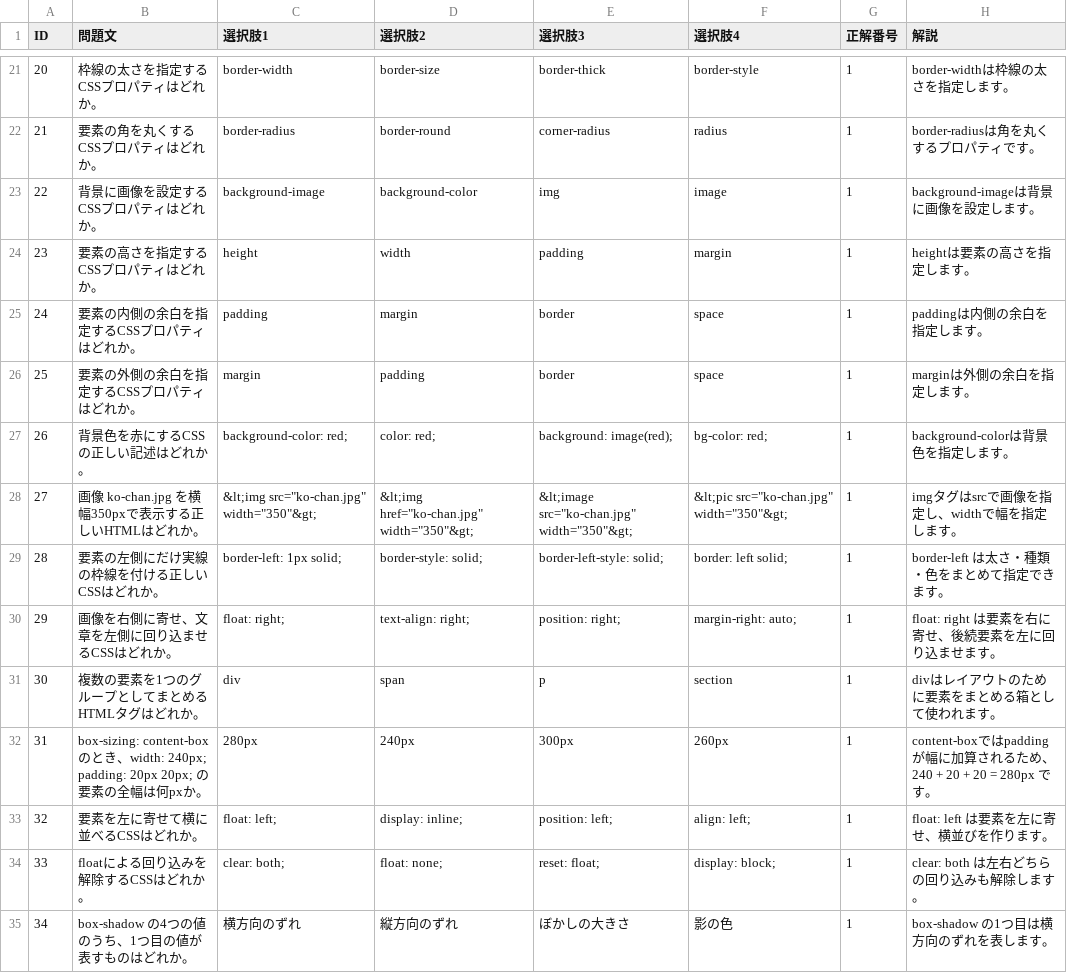
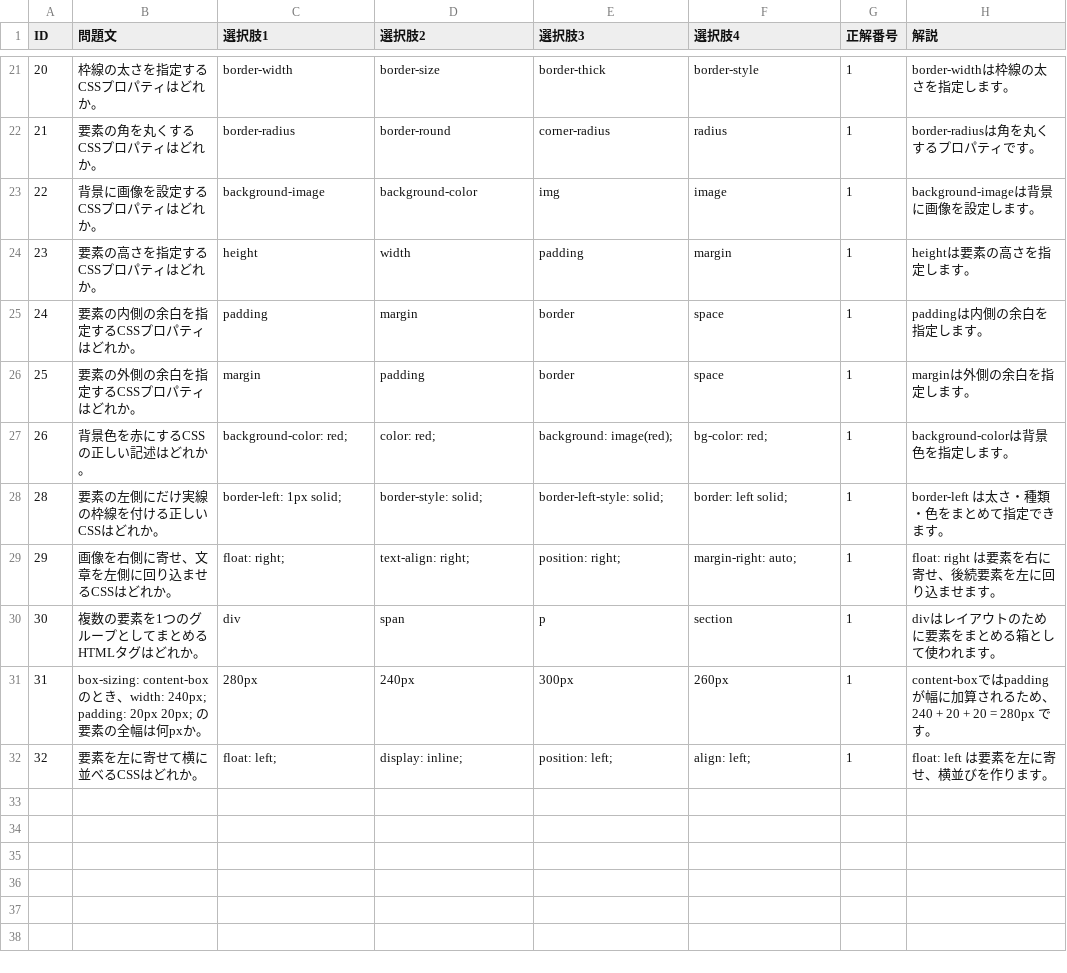
Before and after one commit to drakihabara/information, a CSV file: content_01.csv, drawn as a sheet; only a part is shown, gaps mark what is left out; the diff names each change by its address in the sheet, - before the commit and + after, or states it on an @@ line.

Commit message:
Update content_01.csv

```diff
--- a/content_01.csv
+++ b/content_01.csv
-row 28: 27 | 画像 ko-chan.jpg を横幅350pxで表示する正しいHTMLはどれか。 | &lt;img src="ko-chan.jpg" width="350"&gt; | &lt;img href="ko-chan.jpg" width="350"&gt; | &lt;image src="ko-chan.jpg" width="350"&gt; | &lt;pic src="ko-chan.jpg" width="350"&gt; | 1 | imgタグはsrcで画像を指定し、widthで幅を指定します。
-row 34: 33 | floatによる回り込みを解除するCSSはどれか。 | clear: both; | float: none; | reset: float; | display: block; | 1 | clear: both は左右どちらの回り込みも解除します。
-row 35: 34 | box-shadow の4つの値のうち、1つ目の値が表すものはどれか。 | 横方向のずれ | 縦方向のずれ | ぼかしの大きさ | 影の色 | 1 | box-shadow の1つ目は横方向のずれを表します。
```
